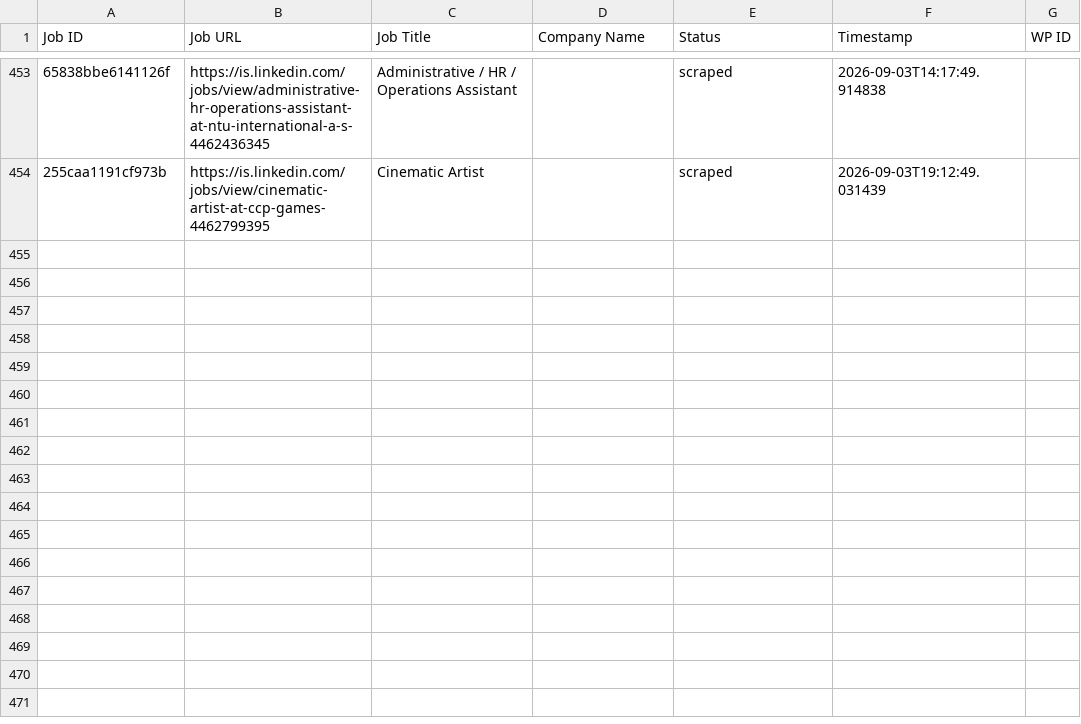
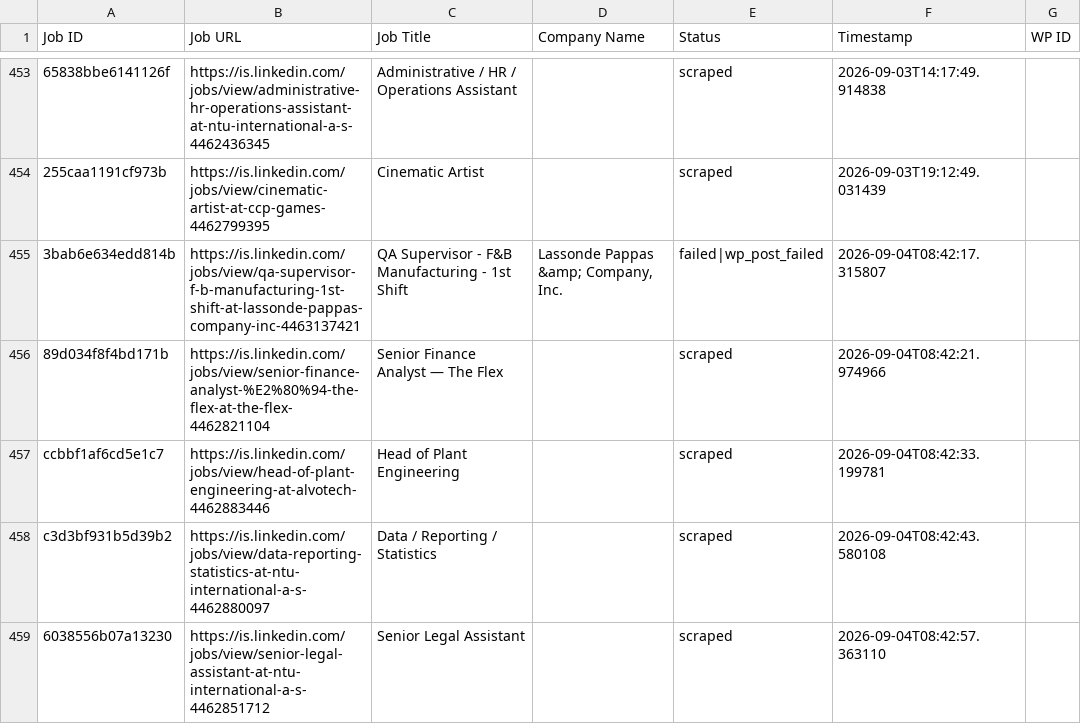
Before and after one commit to innovationinc2000/is, a CSV file: processed_jobs.csv, drawn as a sheet; only a part is shown, gaps mark what is left out; the diff names each change by its address in the sheet, - before the commit and + after, or states it on an @@ line.

```diff
--- a/processed_jobs.csv
+++ b/processed_jobs.csv
+row 455: 3bab6e634edd814b | https://is.linkedin.com/jobs/view/qa-supervisor-f-b-manufacturing-1st-shift-at-lassonde-pappas-company-inc-4463137421 | QA Supervisor - F&B Manufacturing - 1st Shift | Lassonde Pappas &amp; Company, Inc. | failed|wp_post_failed | 2026-09-04T08:42:17.315807
+row 456: 89d034f8f4bd171b | https://is.linkedin.com/jobs/view/senior-finance-analyst-%E2%80%94-the-flex-at-the-flex-4462821104 | Senior Finance Analyst — The Flex |  | scraped | 2026-09-04T08:42:21.974966
+row 457: ccbbf1af6cd5e1c7 | https://is.linkedin.com/jobs/view/head-of-plant-engineering-at-alvotech-4462883446 | Head of Plant Engineering |  | scraped | 2026-09-04T08:42:33.199781
+row 458: c3d3bf931b5d39b2 | https://is.linkedin.com/jobs/view/data-reporting-statistics-at-ntu-international-a-s-4462880097 | Data / Reporting / Statistics |  | scraped | 2026-09-04T08:42:43.580108
+row 459: 6038556b07a13230 | https://is.linkedin.com/jobs/view/senior-legal-assistant-at-ntu-international-a-s-4462851712 | Senior Legal Assistant |  | scraped | 2026-09-04T08:42:57.363110
```
